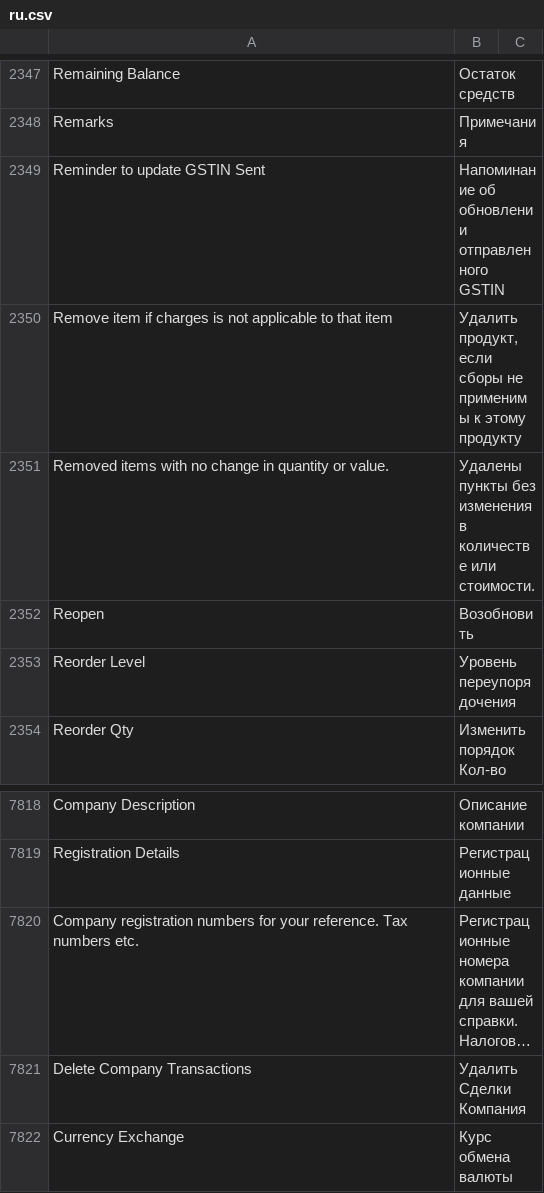
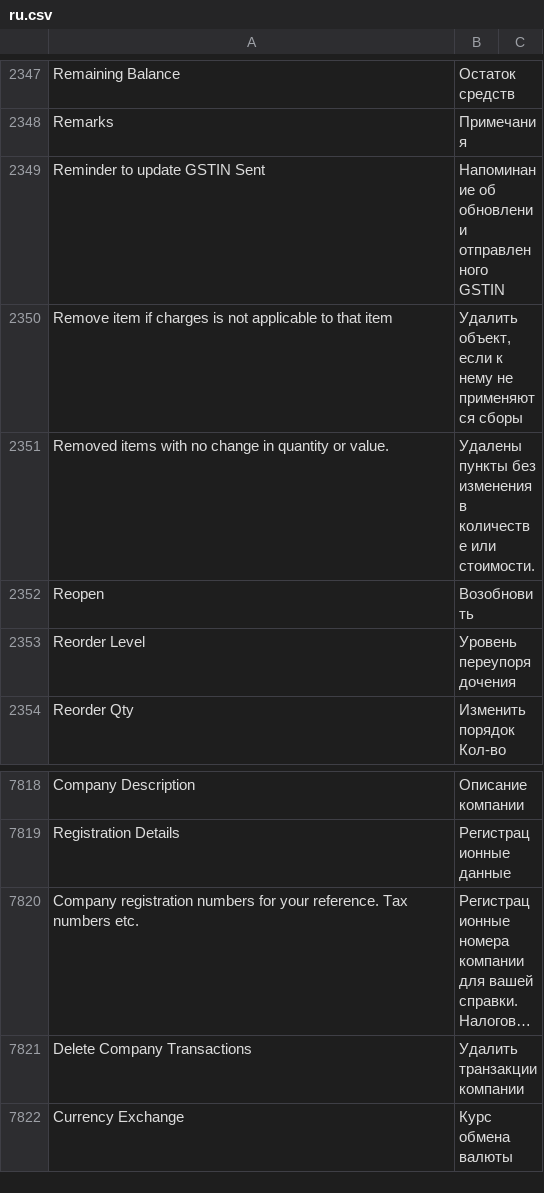
Before and after one commit to Dinext-pro/dinext_erp, a CSV file: erpnext/translations/ru.csv, drawn as a sheet; only a part is shown, gaps mark what is left out; long unchanged cells end in …; the diff names each change by its address in the sheet, - before the commit and + after, or states it on an @@ line.

Commit message:
Update ru.csv

```diff
--- a/erpnext/translations/ru.csv
+++ b/erpnext/translations/ru.csv
-B2350: Удалить продукт, если сборы не применимы к этому продукту
+B2350: Удалить объект, если к нему не применяются сборы
-B7821: Удалить Сделки Компания
+B7821: Удалить транзакции компании
```
